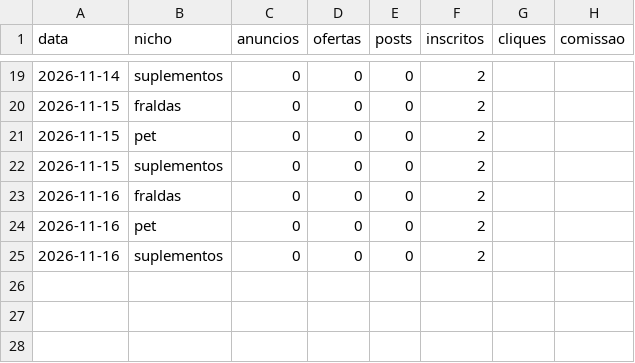
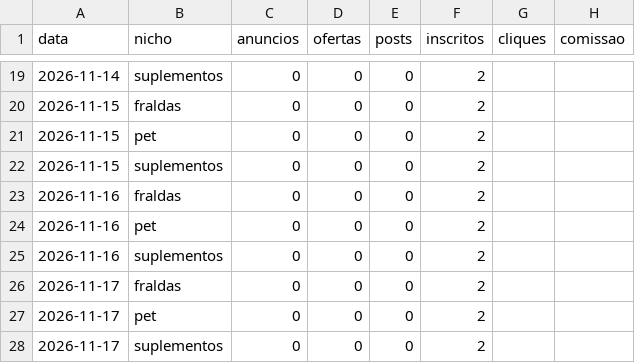
Before and after one commit to jeanluyac-sketch/preco-real, a CSV file: dados/metricas.csv, drawn as a sheet; only a part is shown, gaps mark what is left out.

```diff
--- a/dados/metricas.csv
+++ b/dados/metricas.csv
@@ -25 +25,4 @@ data,nicho,anuncios,ofertas,posts,inscritos,cliques,comissao
 2026-11-16,suplementos,0,0,0,2,,
+2026-11-17,fraldas,0,0,0,2,,
+2026-11-17,pet,0,0,0,2,,
+2026-11-17,suplementos,0,0,0,2,,
```
Also changed, not shown: metricas.csv.
